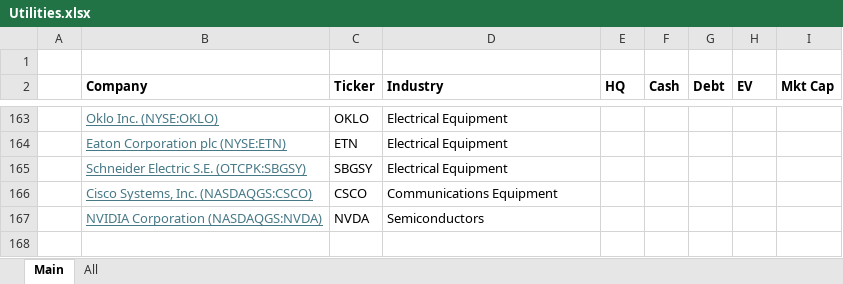
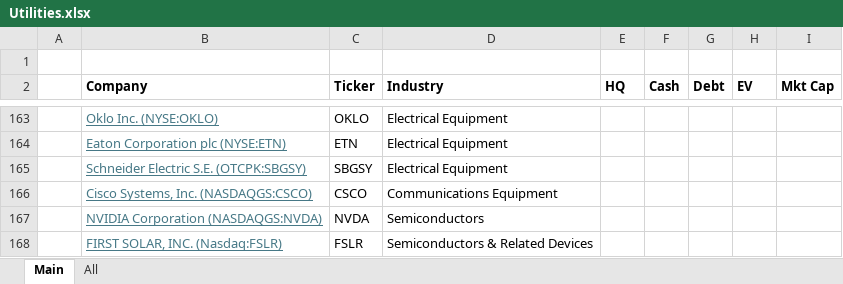
Before and after one commit to dillonwalton/models, an Excel workbook: Utilities.xlsx, sheet Main, drawn as a sheet; only a part is shown, gaps mark what is left out; values as stored, in another font and other column widths than the file's, no borders; the diff names each change by its address in the sheet, - before the commit and + after, or states it on an @@ line.

```diff
--- a/Utilities.xlsx (sheet Main)
+++ b/Utilities.xlsx (sheet Main)
+row 168:  | FIRST SOLAR, INC. (Nasdaq:FSLR) | FSLR | Semiconductors & Related Devices
```
Also changed, not shown: 5 other files.
